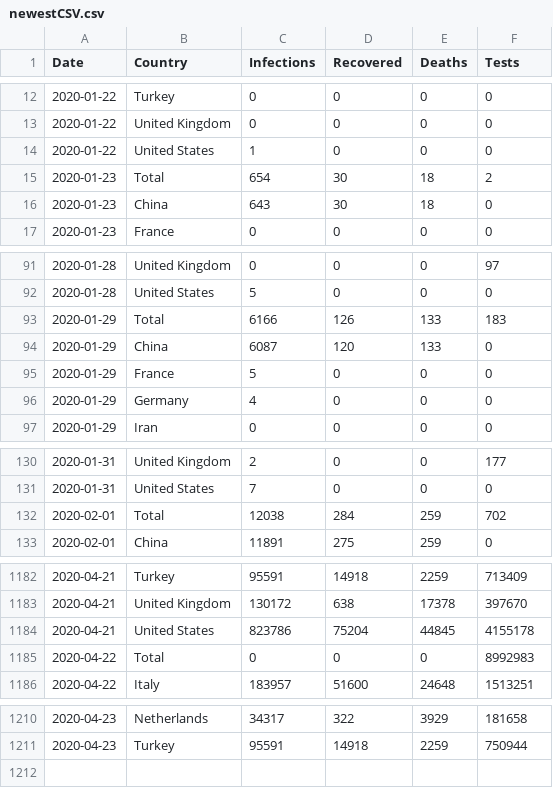
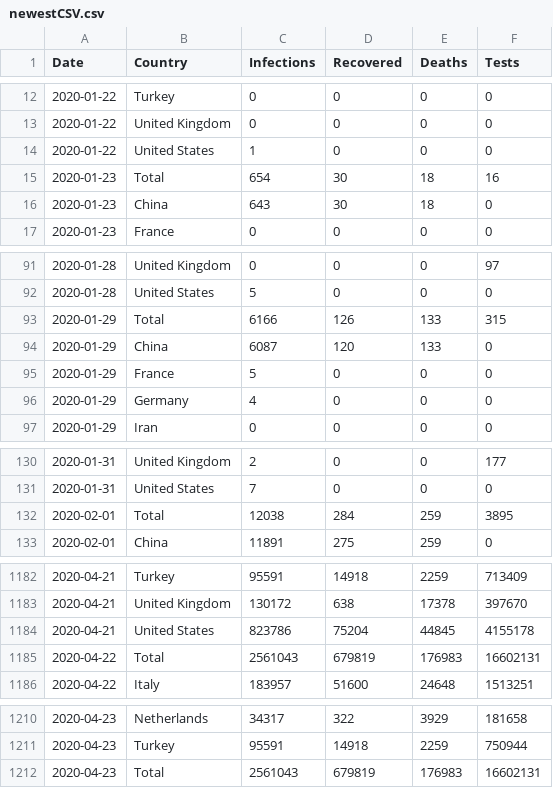
Before and after one commit to daCking15/InteractiveMirror, a CSV file: newestCSV.csv, drawn as a sheet; only a part is shown, gaps mark what is left out; the diff covers the shown part only.

Commit message:
Updated Data

```diff
--- a/newestCSV.csv
+++ b/newestCSV.csv
@@ -14,3 +14,3 @@ Date,Country,Infections,Recovered,Deaths,Tests
 2020-01-22,United States,1,0,0,0
-2020-01-23,Total,654,30,18,2
+2020-01-23,Total,654,30,18,16
 2020-01-23,China,643,30,18,0
@@ -92,3 +92,3 @@ Date,Country,Infections,Recovered,Deaths,Tests
 2020-01-28,United States,5,0,0,0
-2020-01-29,Total,6166,126,133,183
+2020-01-29,Total,6166,126,133,315
 2020-01-29,China,6087,120,133,0
@@ -131,3 +131,3 @@ Date,Country,Infections,Recovered,Deaths,Tests
 2020-01-31,United States,7,0,0,0
-2020-02-01,Total,12038,284,259,702
+2020-02-01,Total,12038,284,259,3895
 2020-02-01,China,11891,275,259,0
@@ -1184,3 +1184,3 @@ Date,Country,Infections,Recovered,Deaths,Tests
 2020-04-21,United States,823786,75204,44845,4155178
-2020-04-22,Total,0,0,0,8992983
+2020-04-22,Total,2561043,679819,176983,16602131
 2020-04-22,Italy,183957,51600,24648,1513251
@@ -1211 +1211,2 @@ Date,Country,Infections,Recovered,Deaths,Tests
 2020-04-23,Turkey,95591,14918,2259,750944
+2020-04-23,Total,2561043,679819,176983,16602131
```
Also changed, not shown: 26 edited cells elsewhere in this file.
